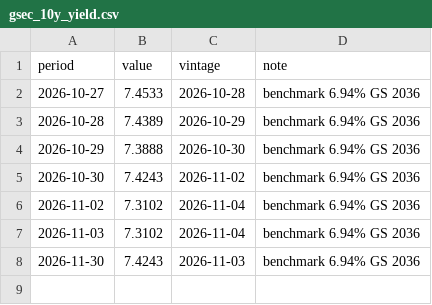
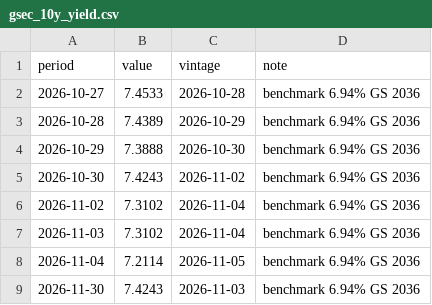
Before and after one commit to indiamacrofinance/indiamacrofinance, a CSV file: data/series/gsec_10y_yield.csv, drawn as a sheet; the diff names each change by its address in the sheet, - before the commit and + after, or states it on an @@ line.

```diff
--- a/data/series/gsec_10y_yield.csv
+++ b/data/series/gsec_10y_yield.csv
+row 8: 2026-11-04 | 7.2114 | 2026-11-05 | benchmark 6.94% GS 2036
```
Also changed, not shown: data/revisions/usdcny_close.csv, data/revisions/usdinr_close.csv, 35 other files.
